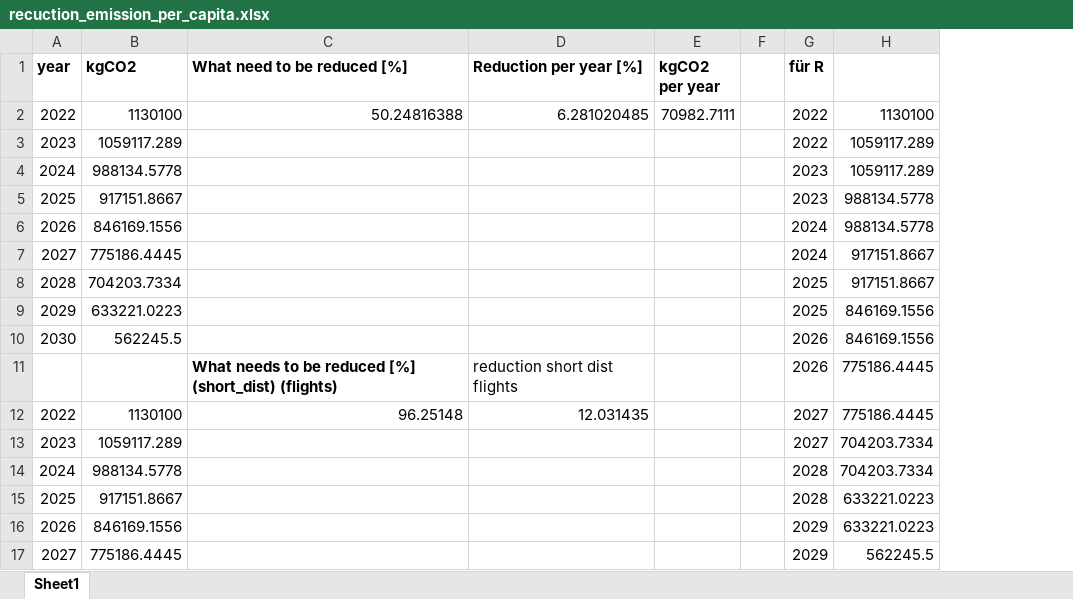
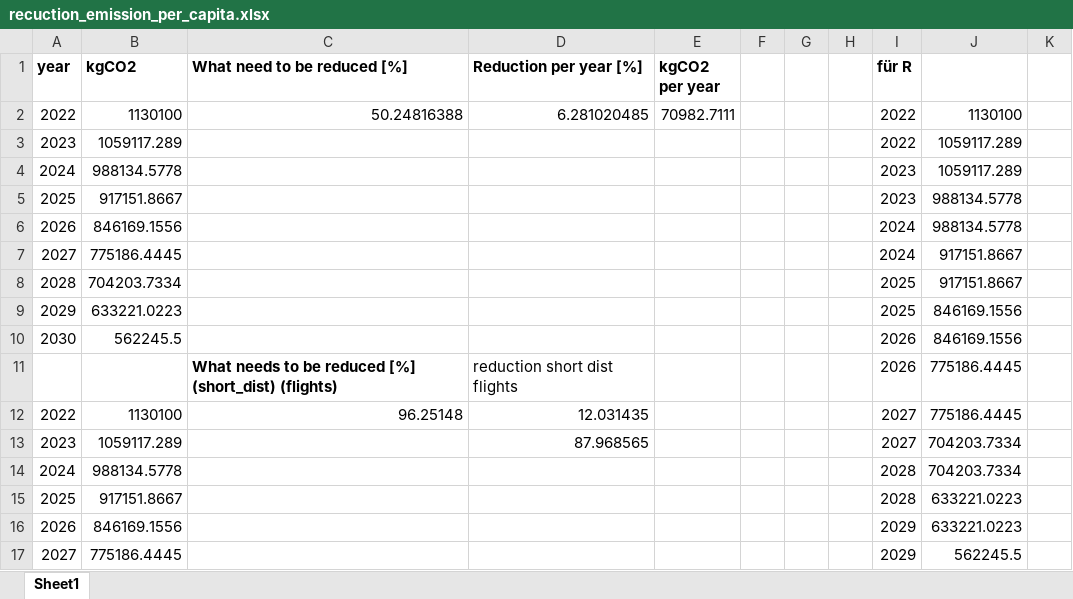
Before and after one commit to grejonbil/GEO885, an Excel workbook: R/recuction_emission_per_capita.xlsx, sheet Sheet1, drawn as a sheet; only a part is shown; values as stored, in another font and other column widths than the file's, no borders; charts and pictures not drawn; removed rows and columns are numbered as before the commit, all else as after; the diff covers the shown part only; the diff names each change by its address in the sheet, - before the commit and + after, or states it on an @@ line.

```diff
--- a/R/recuction_emission_per_capita.xlsx (sheet Sheet1)
+++ b/R/recuction_emission_per_capita.xlsx (sheet Sheet1)
-column F, empty
+column F, empty
+column G, empty
+column H, empty
+column K, empty
-D13 (Reduction per year [%]): (empty)
+D13 (Reduction per year [%]): 87.968565
```
Also changed, not shown: 29 added rows and 1 edited cell elsewhere in this sheet, charts or pictures, 12 other files.
